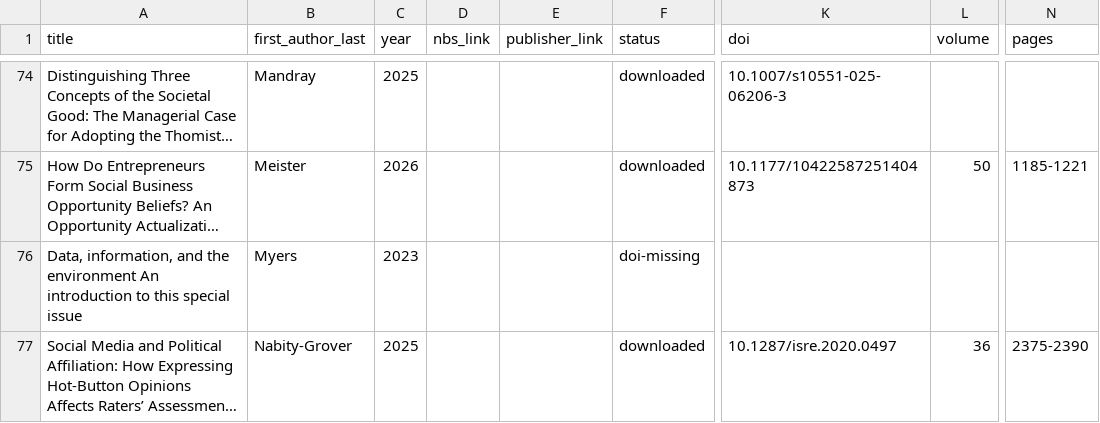
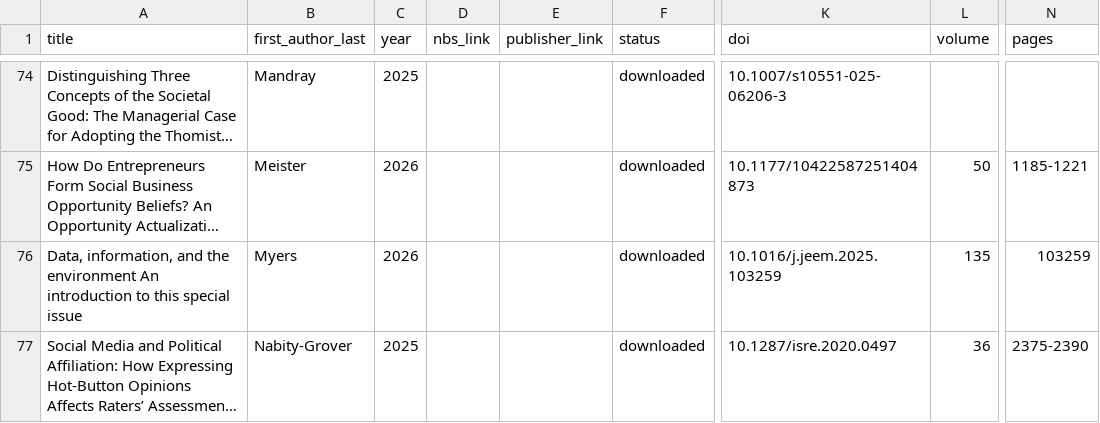
Before and after one commit to binqi20/management-research-notes, a TSV file: library/NBS/2026-01/manifest.tsv, drawn as a sheet; only a part is shown, gaps mark what is left out; long unchanged cells end in …; the diff covers the shown part only; the diff names each change by its address in the sheet, - before the commit and + after, or states it on an @@ line.

```diff
--- a/library/NBS/2026-01/manifest.tsv
+++ b/library/NBS/2026-01/manifest.tsv
-C76 (year): 2023
+C76 (year): 2026
-F76 (status): doi-missing
+F76 (status): downloaded
-K76 (doi): (empty)
+K76 (doi): 10.1016/j.jeem.2025.103259
-L76 (volume): (empty)
+L76 (volume): 135
-N76 (pages): (empty)
+N76 (pages): 103259
```
Also changed, not shown: 79 edited cells elsewhere in this file, 1 other file.
